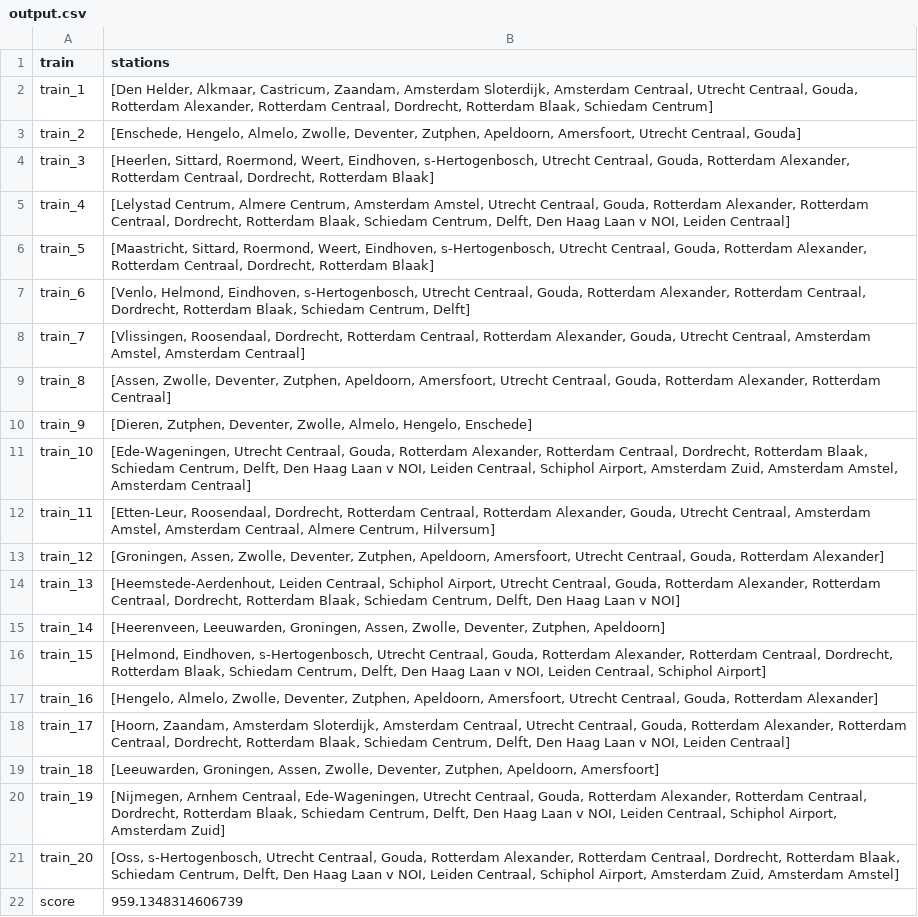
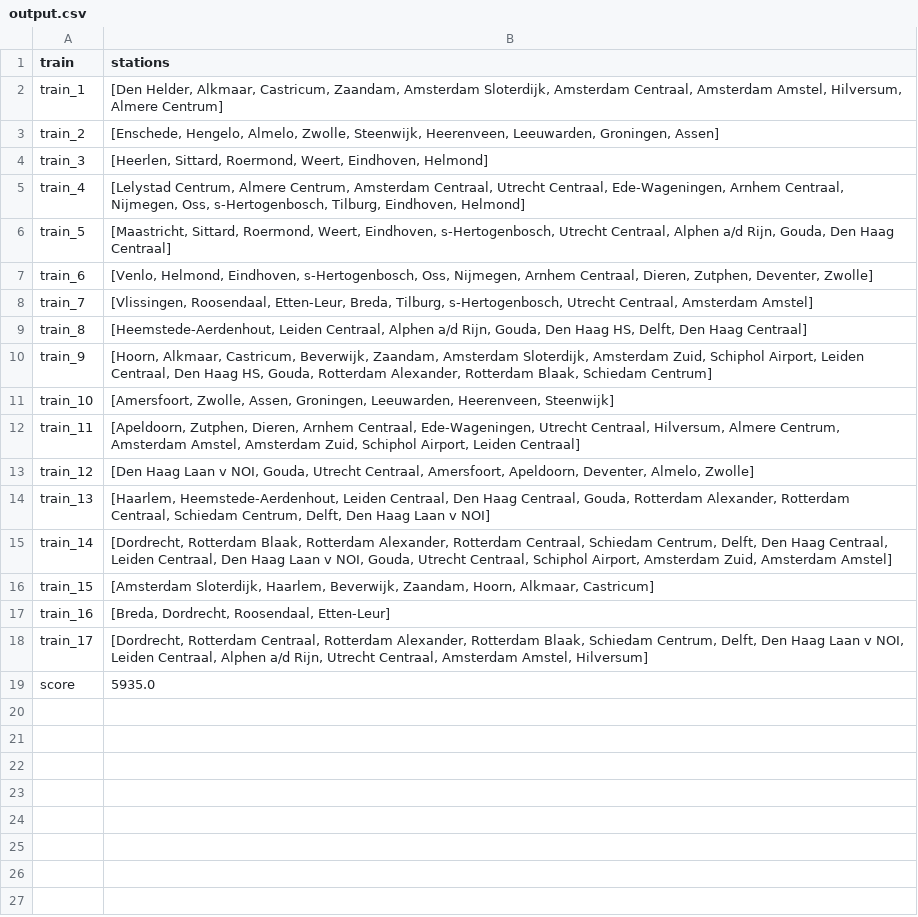
Before and after one commit to niels06404/theory-NEN15, a CSV file: output.csv, drawn as a sheet.

```diff
--- a/output.csv
+++ b/output.csv
@@ -1,22 +1,19 @@
 train,stations
-train_1,"[Den Helder, Alkmaar, Castricum, Zaandam, Amsterdam Sloterdijk, Amsterdam Centraal, Utrecht Centraal, Gouda, Rotterdam Alexander, Rotterdam Centraal, Dordrecht, Rotterdam Blaak, Schiedam Centrum]"
-train_2,"[Enschede, Hengelo, Almelo, Zwolle, Deventer, Zutphen, Apeldoorn, Amersfoort, Utrecht Centraal, Gouda]"
-train_3,"[Heerlen, Sittard, Roermond, Weert, Eindhoven, s-Hertogenbosch, Utrecht Centraal, Gouda, Rotterdam Alexander, Rotterdam Centraal, Dordrecht, Rotterdam Blaak]"
-train_4,"[Lelystad Centrum, Almere Centrum, Amsterdam Amstel, Utrecht Centraal, Gouda, Rotterdam Alexander, Rotterdam Centraal, Dordrecht, Rotterdam Blaak, Schiedam Centrum, Delft, Den Haag Laan v NOI, Leiden Centraal]"
-train_5,"[Maastricht, Sittard, Roermond, Weert, Eindhoven, s-Hertogenbosch, Utrecht Centraal, Gouda, Rotterdam Alexander, Rotterdam Centraal, Dordrecht, Rotterdam Blaak]"
-train_6,"[Venlo, Helmond, Eindhoven, s-Hertogenbosch, Utrecht Centraal, Gouda, Rotterdam Alexander, Rotterdam Centraal, Dordrecht, Rotterdam Blaak, Schiedam Centrum, Delft]"
-train_7,"[Vlissingen, Roosendaal, Dordrecht, Rotterdam Centraal, Rotterdam Alexander, Gouda, Utrecht Centraal, Amsterdam Amstel, Amsterdam Centraal]"
-train_8,"[Assen, Zwolle, Deventer, Zutphen, Apeldoorn, Amersfoort, Utrecht Centraal, Gouda, Rotterdam Alexander, Rotterdam Centraal]"
-train_9,"[Dieren, Zutphen, Deventer, Zwolle, Almelo, Hengelo, Enschede]"
-train_10,"[Ede-Wageningen, Utrecht Centraal, Gouda, Rotterdam Alexander, Rotterdam Centraal, Dordrecht, Rotterdam Blaak, Schiedam Centrum, Delft, Den Haag Laan v NOI, Leiden Centraal, Schiphol Airport, Amsterdam Zuid, Amsterdam Amstel, Amsterdam Centraal]"
-train_11,"[Etten-Leur, Roosendaal, Dordrecht, Rotterdam Centraal, Rotterdam Alexander, Gouda, Utrecht Centraal, Amsterdam Amstel, Amsterdam Centraal, Almere Centrum, Hilversum]"
-train_12,"[Groningen, Assen, Zwolle, Deventer, Zutphen, Apeldoorn, Amersfoort, Utrecht Centraal, Gouda, Rotterdam Alexander]"
-train_13,"[Heemstede-Aerdenhout, Leiden Centraal, Schiphol Airport, Utrecht Centraal, Gouda, Rotterdam Alexander, Rotterdam Centraal, Dordrecht, Rotterdam Blaak, Schiedam Centrum, Delft, Den Haag Laan v NOI]"
-train_14,"[Heerenveen, Leeuwarden, Groningen, Assen, Zwolle, Deventer, Zutphen, Apeldoorn]"
-train_15,"[Helmond, Eindhoven, s-Hertogenbosch, Utrecht Centraal, Gouda, Rotterdam Alexander, Rotterdam Centraal, Dordrecht, Rotterdam Blaak, Schiedam Centrum, Delft, Den Haag Laan v NOI, Leiden Centraal, Schiphol Airport]"
-train_16,"[Hengelo, Almelo, Zwolle, Deventer, Zutphen, Apeldoorn, Amersfoort, Utrecht Centraal, Gouda, Rotterdam Alexander]"
-train_17,"[Hoorn, Zaandam, Amsterdam Sloterdijk, Amsterdam Centraal, Utrecht Centraal, Gouda, Rotterdam Alexander, Rotterdam Centraal, Dordrecht, Rotterdam Blaak, Schiedam Centrum, Delft, Den Haag Laan v NOI, Leiden Centraal]"
-train_18,"[Leeuwarden, Groningen, Assen, Zwolle, Deventer, Zutphen, Apeldoorn, Amersfoort]"
-train_19,"[Nijmegen, Arnhem Centraal, Ede-Wageningen, Utrecht Centraal, Gouda, Rotterdam Alexander, Rotterdam Centraal, Dordrecht, Rotterdam Blaak, Schiedam Centrum, Delft, Den Haag Laan v NOI, Leiden Centraal, Schiphol Airport, Amsterdam Zuid]"
-train_20,"[Oss, s-Hertogenbosch, Utrecht Centraal, Gouda, Rotterdam Alexander, Rotterdam Centraal, Dordrecht, Rotterdam Blaak, Schiedam Centrum, Delft, Den Haag Laan v NOI, Leiden Centraal, Schiphol Airport, Amsterdam Zuid, Amsterdam Amstel]"
-score,959.1348314606739
+train_1,"[Den Helder, Alkmaar, Castricum, Zaandam, Amsterdam Sloterdijk, Amsterdam Centraal, Amsterdam Amstel, Hilversum, Almere Centrum]"
+train_2,"[Enschede, Hengelo, Almelo, Zwolle, Steenwijk, Heerenveen, Leeuwarden, Groningen, Assen]"
+train_3,"[Heerlen, Sittard, Roermond, Weert, Eindhoven, Helmond]"
+train_4,"[Lelystad Centrum, Almere Centrum, Amsterdam Centraal, Utrecht Centraal, Ede-Wageningen, Arnhem Centraal, Nijmegen, Oss, s-Hertogenbosch, Tilburg, Eindhoven, Helmond]"
+train_5,"[Maastricht, Sittard, Roermond, Weert, Eindhoven, s-Hertogenbosch, Utrecht Centraal, Alphen a/d Rijn, Gouda, Den Haag Centraal]"
+train_6,"[Venlo, Helmond, Eindhoven, s-Hertogenbosch, Oss, Nijmegen, Arnhem Centraal, Dieren, Zutphen, Deventer, Zwolle]"
+train_7,"[Vlissingen, Roosendaal, Etten-Leur, Breda, Tilburg, s-Hertogenbosch, Utrecht Centraal, Amsterdam Amstel]"
+train_8,"[Heemstede-Aerdenhout, Leiden Centraal, Alphen a/d Rijn, Gouda, Den Haag HS, Delft, Den Haag Centraal]"
+train_9,"[Hoorn, Alkmaar, Castricum, Beverwijk, Zaandam, Amsterdam Sloterdijk, Amsterdam Zuid, Schiphol Airport, Leiden Centraal, Den Haag HS, Gouda, Rotterdam Alexander, Rotterdam Blaak, Schiedam Centrum]"
+train_10,"[Amersfoort, Zwolle, Assen, Groningen, Leeuwarden, Heerenveen, Steenwijk]"
+train_11,"[Apeldoorn, Zutphen, Dieren, Arnhem Centraal, Ede-Wageningen, Utrecht Centraal, Hilversum, Almere Centrum, Amsterdam Amstel, Amsterdam Zuid, Schiphol Airport, Leiden Centraal]"
+train_12,"[Den Haag Laan v NOI, Gouda, Utrecht Centraal, Amersfoort, Apeldoorn, Deventer, Almelo, Zwolle]"
+train_13,"[Haarlem, Heemstede-Aerdenhout, Leiden Centraal, Den Haag Centraal, Gouda, Rotterdam Alexander, Rotterdam Centraal, Schiedam Centrum, Delft, Den Haag Laan v NOI]"
+train_14,"[Dordrecht, Rotterdam Blaak, Rotterdam Alexander, Rotterdam Centraal, Schiedam Centrum, Delft, Den Haag Centraal, Leiden Centraal, Den Haag Laan v NOI, Gouda, Utrecht Centraal, Schiphol Airport, Amsterdam Zuid, Amsterdam Amstel]"
+train_15,"[Amsterdam Sloterdijk, Haarlem, Beverwijk, Zaandam, Hoorn, Alkmaar, Castricum]"
+train_16,"[Breda, Dordrecht, Roosendaal, Etten-Leur]"
+train_17,"[Dordrecht, Rotterdam Centraal, Rotterdam Alexander, Rotterdam Blaak, Schiedam Centrum, Delft, Den Haag Laan v NOI, Leiden Centraal, Alphen a/d Rijn, Utrecht Centraal, Amsterdam Amstel, Hilversum]"
+score,5935.0
```
Also changed, not shown: 4 other files.
